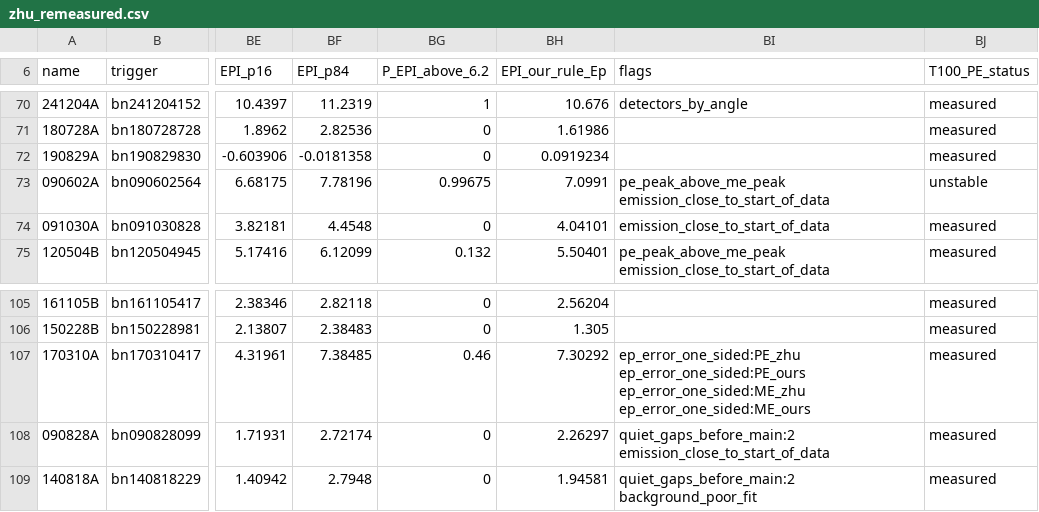
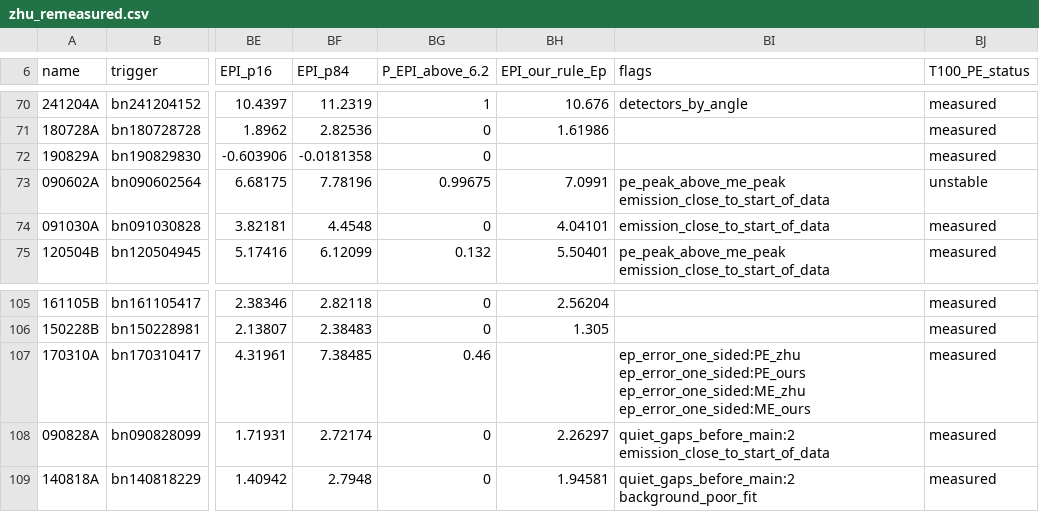
Before and after one commit to idbl2004/mphys-project, a CSV file: ignacio/shared/zhu_remeasured.csv, drawn as a sheet; only a part is shown, gaps mark what is left out; the diff names each change by its address in the sheet, - before the commit and + after, or states it on an @@ line.

Commit message:
Use our rule's main-emission E_peak only where our rule measures it
Notebooks 24, 25 and 26 compared our rule's E_p,ME with their way, with the GBM catalogue and in the laws even where our rule
doesn't count it as measured (GRB 170310A's spectrum is barely curved, and GRB 190829A's peak is at the bottom of GBM's band). Those
comparisons now use measured values only: our rule against their way is a scatter of 0.077 dex on 106 bursts, EPI by our rule leaves
out the two bursts, and the laws on our rule's E_p,ME use 94 and 69 bursts. The main-emission figure of notebook 24 now reaches down to
5 keV, so that no point is cut off, and shows our rule only where measured.

The texts of notebooks 26 and 00 now say the two confirmed mergers' precursors are far softer than their main emission, rather than the
softest in the sample: a few candidates are lower.

```diff
--- a/ignacio/shared/zhu_remeasured.csv
+++ b/ignacio/shared/zhu_remeasured.csv
-BH72 (EPI_our_rule_Ep): 0.0919234
+BH72 (EPI_our_rule_Ep): (empty)
-BH107 (EPI_our_rule_Ep): 7.30292
+BH107 (EPI_our_rule_Ep): (empty)
```
Also changed, not shown: 5 other files.
